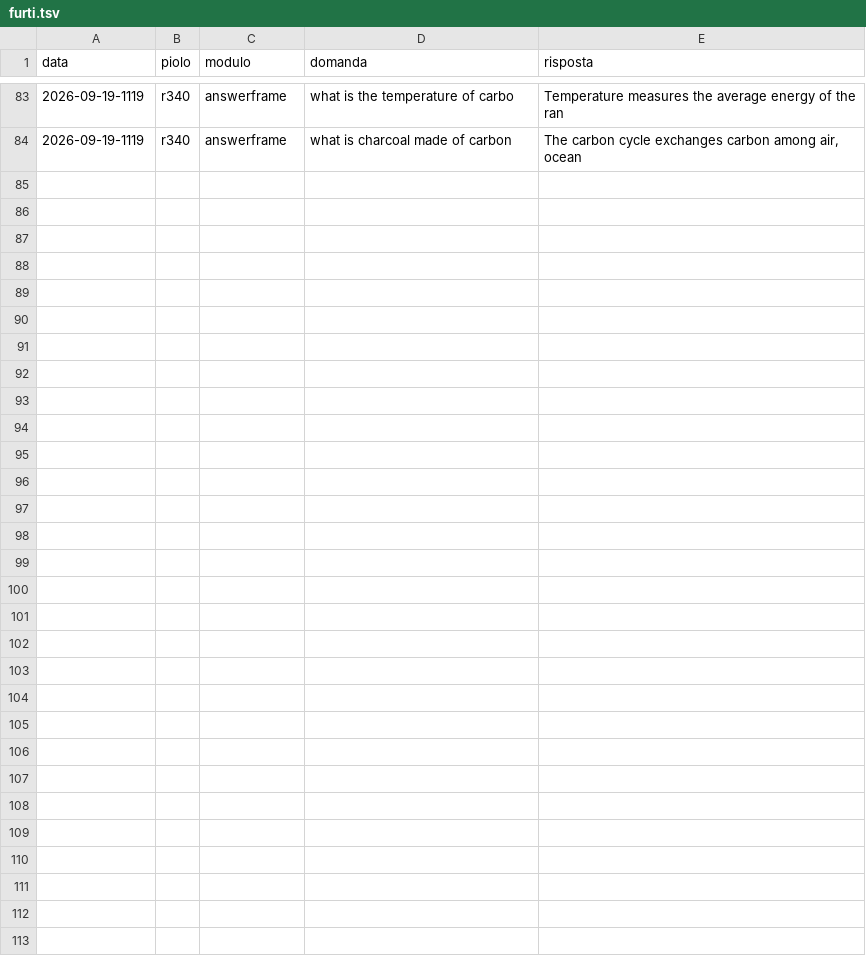
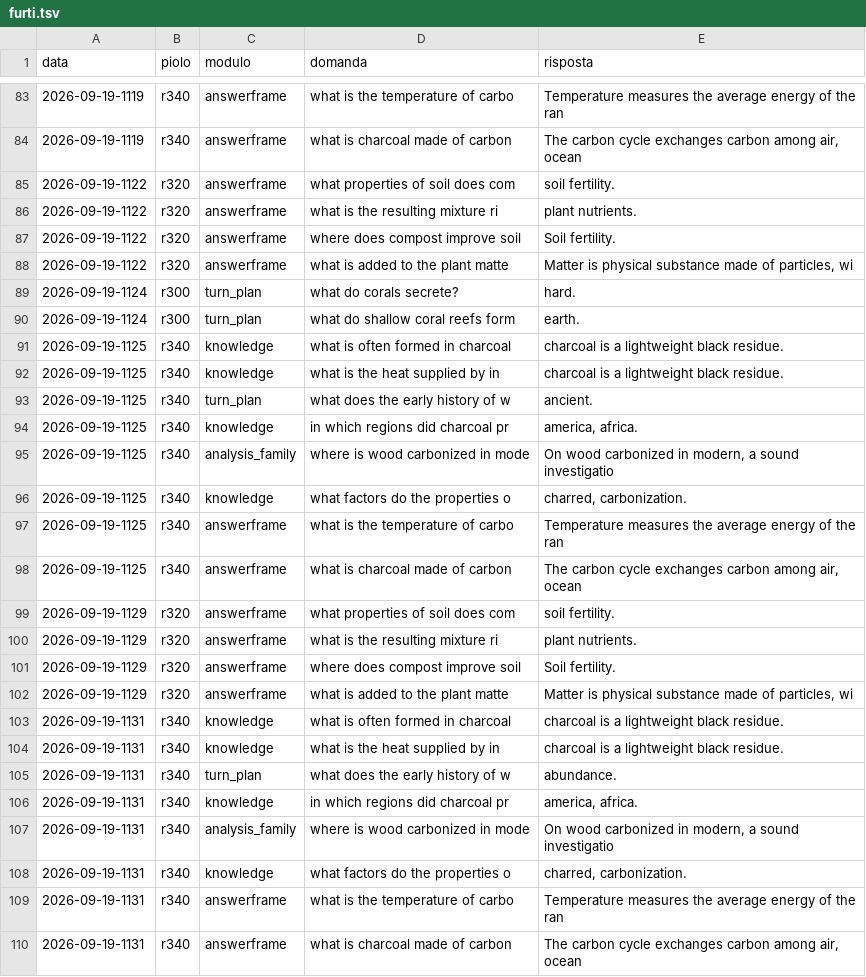
Before and after one commit to francescobianco/parrot0, a TSV file: docs/labs/prose-ladder/furti.tsv, drawn as a sheet; only a part is shown, gaps mark what is left out.

```diff
--- a/docs/labs/prose-ladder/furti.tsv
+++ b/docs/labs/prose-ladder/furti.tsv
@@ -84 +84,27 @@ data	piolo	modulo	domanda	risposta
 2026-09-19-1119	r340	answerframe	what is charcoal made of carbon	The carbon cycle exchanges carbon among air, ocean
+2026-09-19-1122	r320	answerframe	what properties of soil does com	soil fertility.
+2026-09-19-1122	r320	answerframe	what is the resulting mixture ri	plant nutrients.
+2026-09-19-1122	r320	answerframe	where does compost improve soil	Soil fertility.
+2026-09-19-1122	r320	answerframe	what is added to the plant matte	Matter is physical substance made of particles, wi
+2026-09-19-1124	r300	turn_plan	what do corals secrete?	hard.
+2026-09-19-1124	r300	turn_plan	what do shallow coral reefs form	earth.
+2026-09-19-1125	r340	knowledge	what is often formed in charcoal	charcoal is a lightweight black residue.
+2026-09-19-1125	r340	knowledge	what is the heat supplied by in	charcoal is a lightweight black residue.
+2026-09-19-1125	r340	turn_plan	what does the early history of w	ancient.
+2026-09-19-1125	r340	knowledge	in which regions did charcoal pr	america, africa.
+2026-09-19-1125	r340	analysis_family	where is wood carbonized in mode	On wood carbonized in modern, a sound investigatio
+2026-09-19-1125	r340	knowledge	what factors do the properties o	charred, carbonization.
+2026-09-19-1125	r340	answerframe	what is the temperature of carbo	Temperature measures the average energy of the ran
+2026-09-19-1125	r340	answerframe	what is charcoal made of carbon	The carbon cycle exchanges carbon among air, ocean
+2026-09-19-1129	r320	answerframe	what properties of soil does com	soil fertility.
+2026-09-19-1129	r320	answerframe	what is the resulting mixture ri	plant nutrients.
+2026-09-19-1129	r320	answerframe	where does compost improve soil	Soil fertility.
+2026-09-19-1129	r320	answerframe	what is added to the plant matte	Matter is physical substance made of particles, wi
+2026-09-19-1131	r340	knowledge	what is often formed in charcoal	charcoal is a lightweight black residue.
+2026-09-19-1131	r340	knowledge	what is the heat supplied by in	charcoal is a lightweight black residue.
+2026-09-19-1131	r340	turn_plan	what does the early history of w	abundance.
+2026-09-19-1131	r340	knowledge	in which regions did charcoal pr	america, africa.
+2026-09-19-1131	r340	analysis_family	where is wood carbonized in mode	On wood carbonized in modern, a sound investigatio
+2026-09-19-1131	r340	knowledge	what factors do the properties o	charred, carbonization.
+2026-09-19-1131	r340	answerframe	what is the temperature of carbo	Temperature measures the average energy of the ran
+2026-09-19-1131	r340	answerframe	what is charcoal made of carbon	The carbon cycle exchanges carbon among air, ocean
```
Also changed, not shown: 8 other files.
